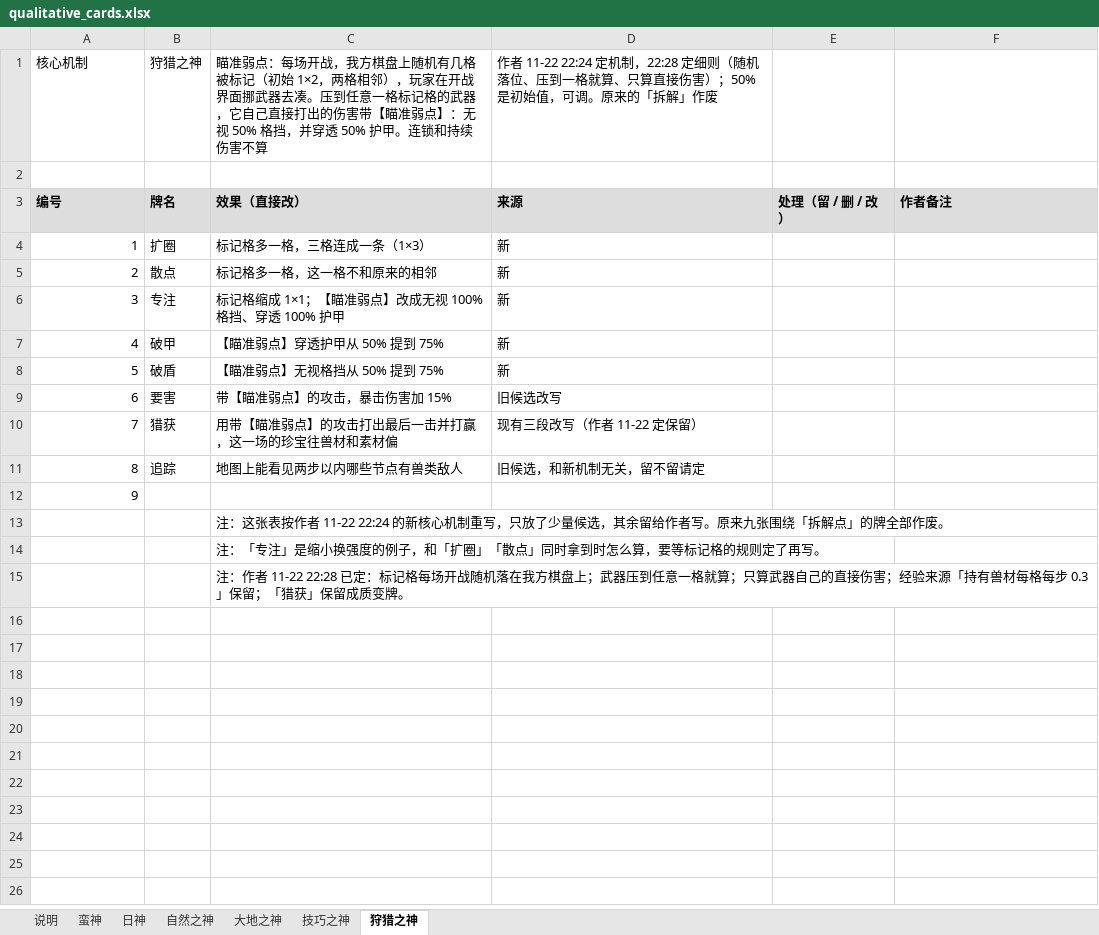
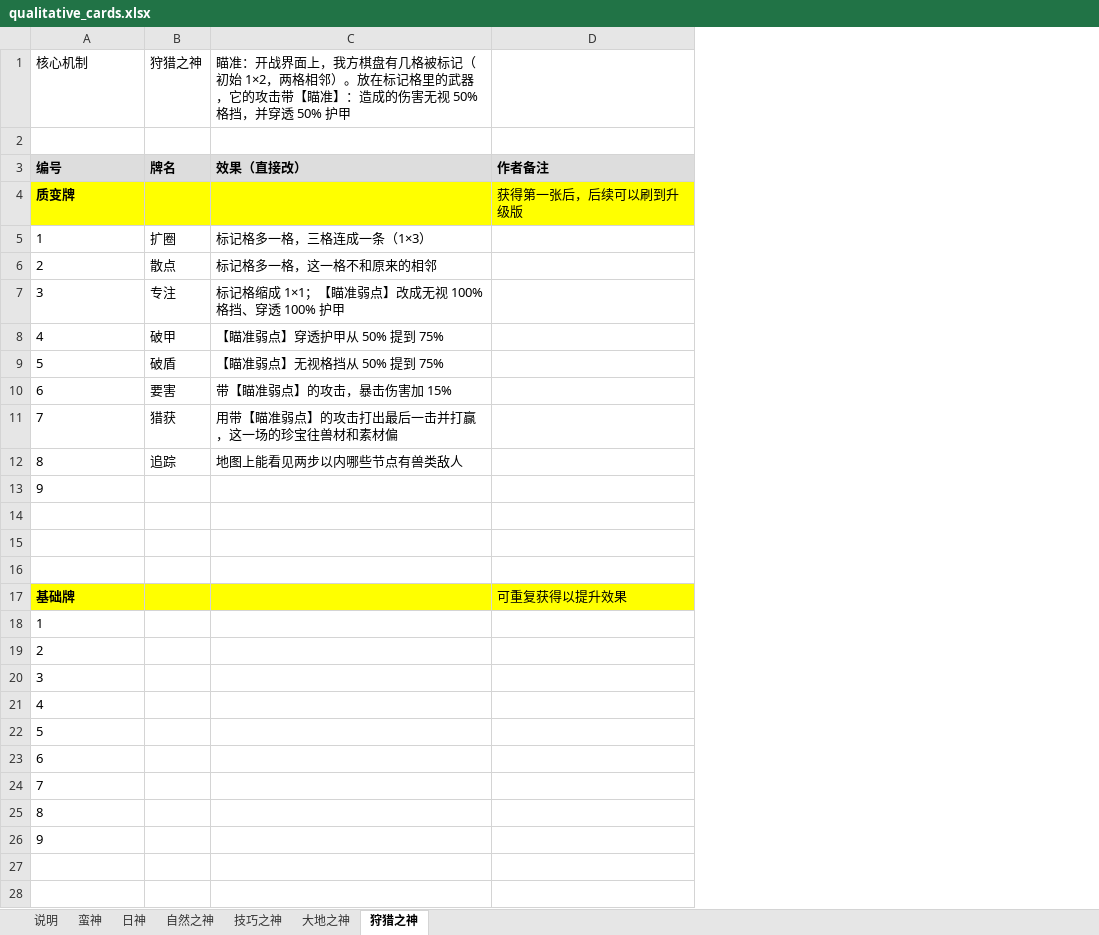
Before and after one commit to oZlUche/packsoudc, an Excel workbook: docs/qualitative_cards.xlsx, sheet 狩猎之神, drawn as a sheet; only a part is shown; values as stored, in another font and other column widths than the file's, no borders; removed rows and columns are numbered as before the commit, all else as after; the diff covers the shown part only; the diff names each change by its address in the sheet, - before the commit and + after, or states it on an @@ line.

```diff
--- a/docs/qualitative_cards.xlsx (sheet 狩猎之神)
+++ b/docs/qualitative_cards.xlsx (sheet 狩猎之神)
@@ sheet tab order changed: 说明 | 蛮神 | 日神 | 自然之神 | 技巧之神 | 大地之神 | 狩猎之神 @@
-column D, rows 1-11: 作者 11-22 22:24 定机制，22:28 定细则（随机落位、压到一格就算、只算直接伤害）；50% 是初始值，可调。原来的「拆解」作废 |  | 来源 | 新 | 新 | 新 | 新 | 新 | 旧候选改写 | 现有三段改写（作者 11-22 定保留） | 旧候选，和新机制无关，留不留请定
-column E, row 3: 处理（留 / 删 / 改）
-C1: 瞄准弱点：每场开战，我方棋盘上随机有几格被标记（初始 1×2，两格相邻），玩家在开战界面挪武器去凑。压到任意一格标记格的武器，它自己直接打出的伤害带【瞄准弱点】：无视 50% 格挡，并穿透 50% 护甲。连锁和持续伤害不算
+C1: 瞄准：开战界面上，我方棋盘有几格被标记（初始 1×2，两格相邻）。放在标记格里的武器，它的攻击带【瞄准】：造成的伤害无视 50% 格挡，并穿透 50% 护甲
+row 4: 质变牌 |  |  | 获得第一张后，后续可以刷到升级版
-A5:A13 alignment: right
+A5:A13 alignment: left
-C14: 注：这张表按作者 11-22 22:24 的新核心机制重写，只放了少量候选，其余留给作者写。原来九张围绕「拆解点」的牌全部作废。
+C14: (empty)
-C15: 注：「专注」是缩小换强度的例子，和「扩圈」「散点」同时拿到时怎么算，要等标记格的规则定了再写。
+C15: (empty)
-C16: 注：作者 11-22 22:28 已定：标记格每场开战随机落在我方棋盘上；武器压到任意一格就算；只算武器自己的直接伤害；经验来源「持有兽材每格每步 0.3」保留；「猎获」保留成质变牌。
+C16: (empty)
+row 17: 基础牌 |  |  | 可重复获得以提升效果
+row 18: 1
+row 19: 2
+row 20: 3
+row 21: 4
+row 22: 5
+row 23: 6
+row 24: 7
+row 25: 8
+row 26: 9
+row 27: (empty)
+row 28: (empty)
```
Also changed, not shown: 6 added rows elsewhere in this sheet, sheet 大地之神, sheet 技巧之神, sheet 自然之神, sheet 日神, sheet 蛮神, sheet 说明, 2 other files.
